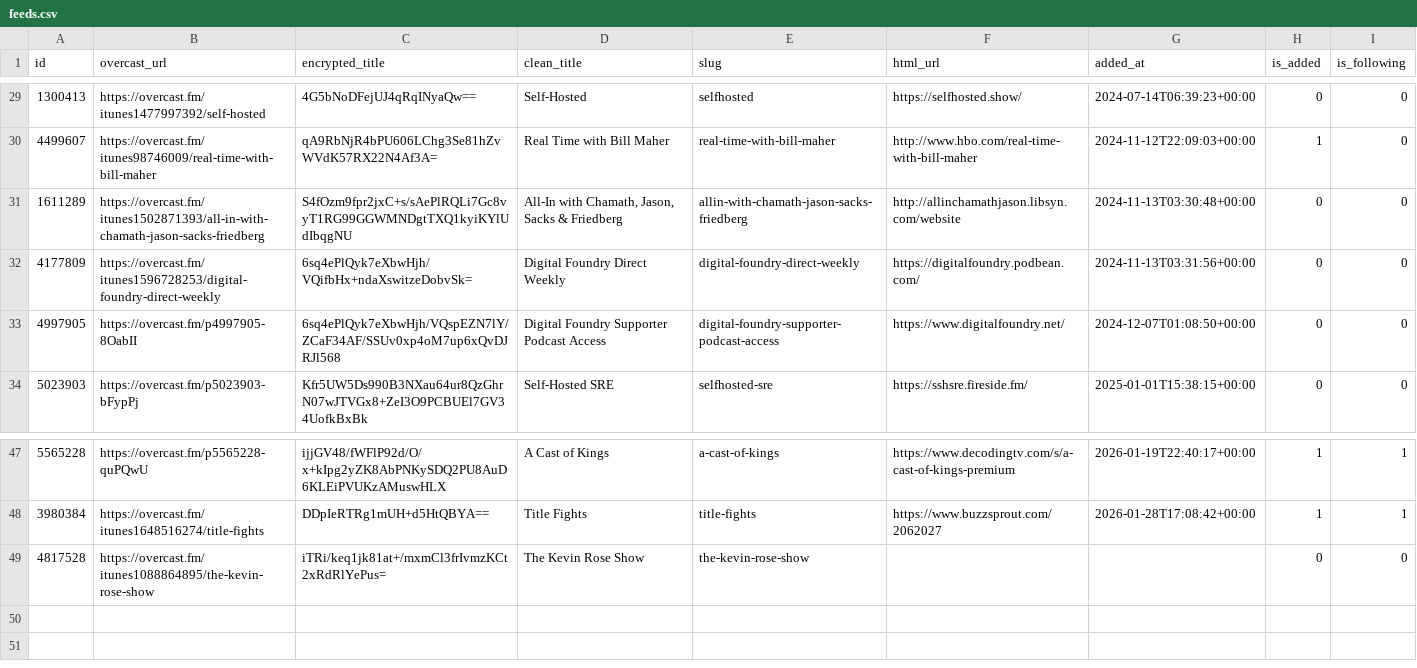
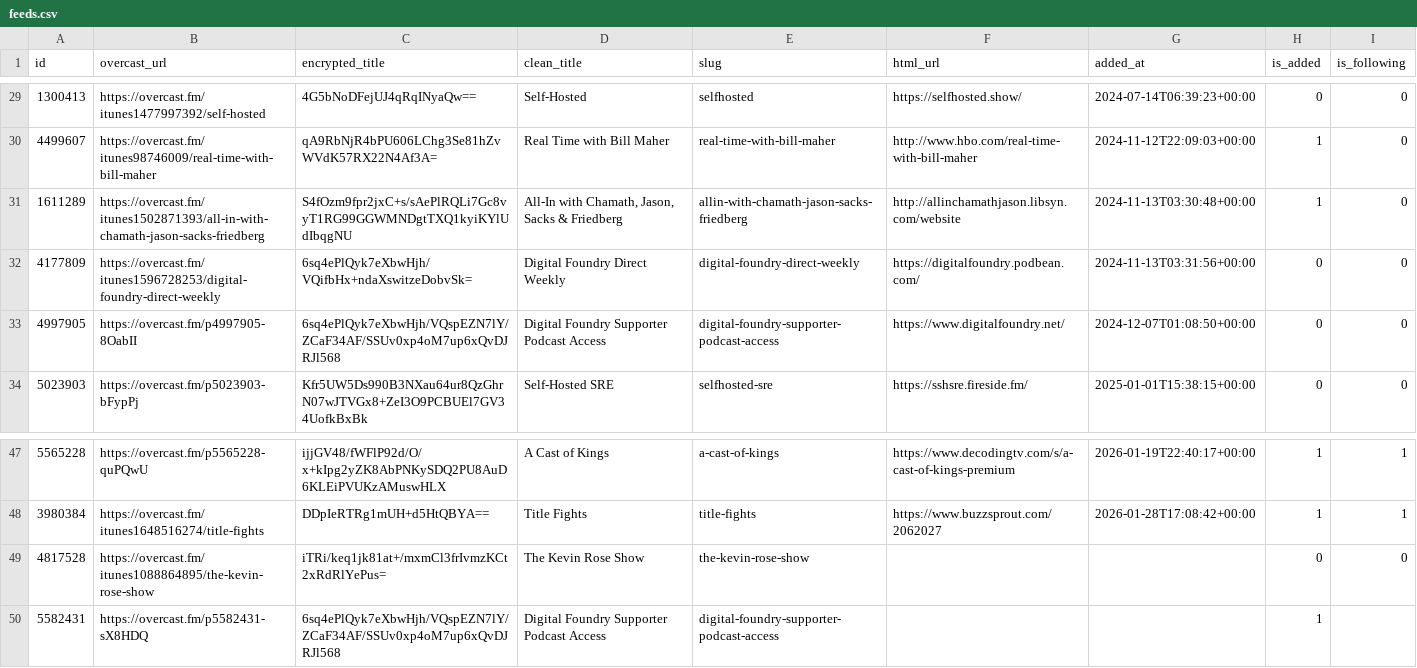
Before and after one commit to josh/overcast-data, a CSV file: feeds.csv, drawn as a sheet; only a part is shown, gaps mark what is left out.

```diff
--- a/feeds.csv
+++ b/feeds.csv
@@ -30,3 +30,3 @@ id,overcast_url,encrypted_title,clean_title,slug,html_url,added_at,is_added,is_f
 4499607,https://overcast.fm/itunes98746009/real-time-with-bill-maher,qA9RbNjR4bPU606LChg3Se81hZvWVdK57RX22N4Af3A=,Real Time with Bill Maher,real-time-with-bill-maher,http://www.hbo.com/real-time-with-bill-maher,2024-11-12T22:09:03+00:00,1,0
-1611289,https://overcast.fm/itunes1502871393/all-in-with-chamath-jason-sacks-friedberg,S4fOzm9fpr2jxC+s/sAePlRQLi7Gc8vyT1RG99GGWMNDgtTXQ1kyiKYlUdIbqgNU,"All-In with Chamath, Jason, Sacks & Friedberg",allin-with-chamath-jason-sacks-friedberg,http://allinchamathjason.libsyn.com/website,2024-11-13T03:30:48+00:00,0,0
+1611289,https://overcast.fm/itunes1502871393/all-in-with-chamath-jason-sacks-friedberg,S4fOzm9fpr2jxC+s/sAePlRQLi7Gc8vyT1RG99GGWMNDgtTXQ1kyiKYlUdIbqgNU,"All-In with Chamath, Jason, Sacks & Friedberg",allin-with-chamath-jason-sacks-friedberg,http://allinchamathjason.libsyn.com/website,2024-11-13T03:30:48+00:00,1,0
 4177809,https://overcast.fm/itunes1596728253/digital-foundry-direct-weekly,6sq4ePlQyk7eXbwHjh/VQifbHx+ndaXswitzeDobvSk=,Digital Foundry Direct Weekly,digital-foundry-direct-weekly,https://digitalfoundry.podbean.com/,2024-11-13T03:31:56+00:00,0,0
@@ -49 +49,2 @@ id,overcast_url,encrypted_title,clean_title,slug,html_url,added_at,is_added,is_f
 4817528,https://overcast.fm/itunes1088864895/the-kevin-rose-show,iTRi/keq1jk81at+/mxmCl3frIvmzKCt2xRdRlYePus=,The Kevin Rose Show,the-kevin-rose-show,,,0,0
+5582431,https://overcast.fm/p5582431-sX8HDQ,6sq4ePlQyk7eXbwHjh/VQspEZN7lY/ZCaF34AF/SSUv0xp4oM7up6xQvDJRJl568,Digital Foundry Supporter Podcast Access,digital-foundry-supporter-podcast-access,,,1,
```
